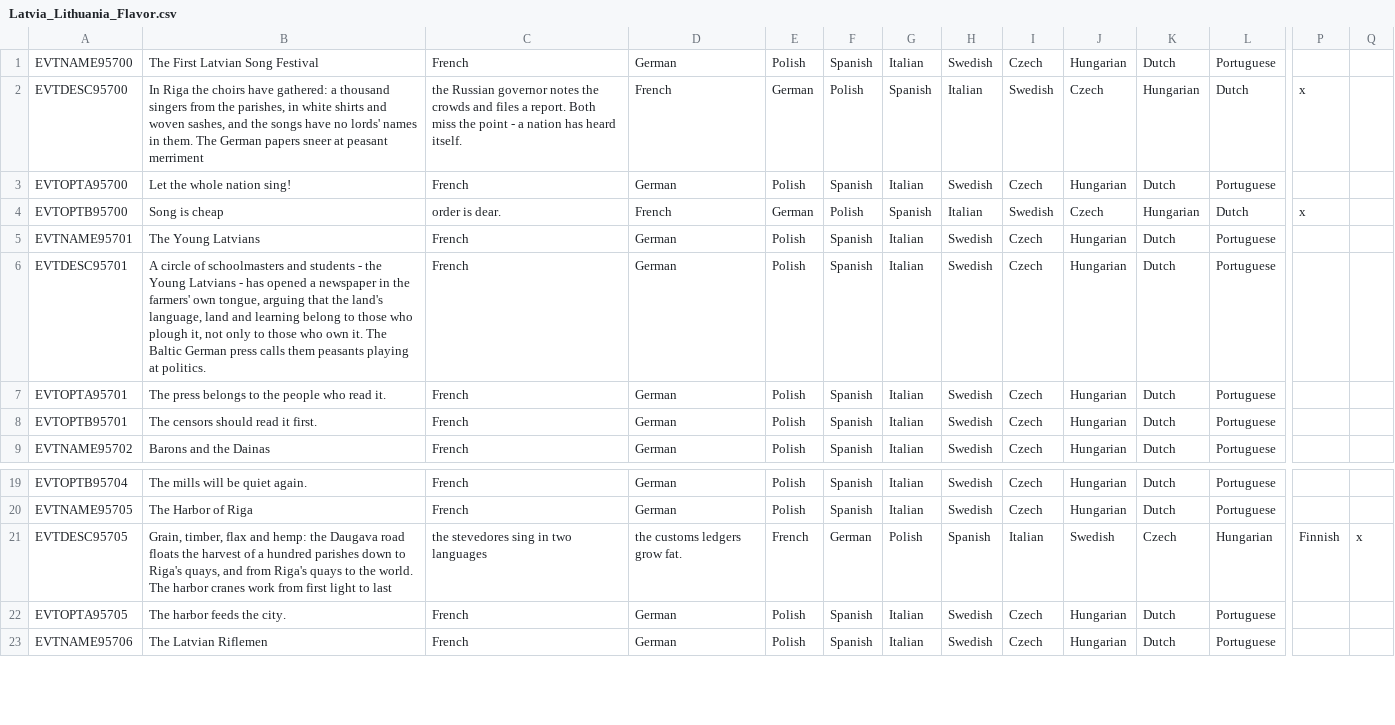
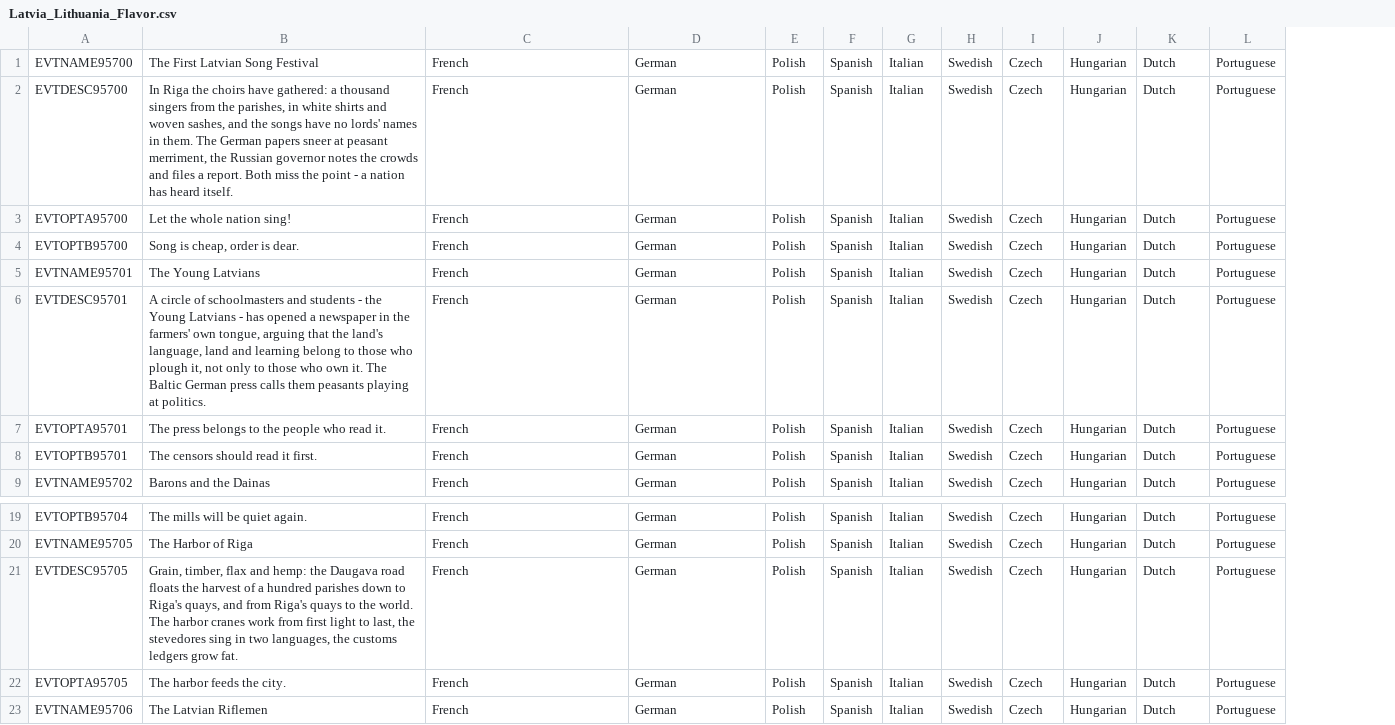
Before and after one commit to calebjamesrussell/Victoria-II-Baltic-Awakening, a CSV file: Baltic_Awakening/localisation/Latvia_Lithuania_Flavor.csv, drawn as a sheet; only a part is shown, gaps mark what is left out; the diff covers the shown part only; the diff names each change by its address in the sheet, - before the commit and + after, or states it on an @@ line.

```diff
--- a/Baltic_Awakening/localisation/Latvia_Lithuania_Flavor.csv
+++ b/Baltic_Awakening/localisation/Latvia_Lithuania_Flavor.csv
-column P, rows 2-4: x |  | x; row 21: Finnish
-column Q, row 21: x
-B2: …at peasant merriment
+B2: …at peasant merriment, the Russian governor notes the crowds and files a report. Both miss the point - a nation has heard itself.
-C2: the Russian governor notes the crowds and files a report. Both miss the point - a nation has heard itself.
+C2: French
-D2: French
+D2: German
-E2: German
+E2: Polish
-F2: Polish
+F2: Spanish
-G2: Spanish
+G2: Italian
-H2: Italian
+H2: Swedish
-I2: Swedish
+I2: Czech
-J2: Czech
+J2: Hungarian
-K2: Hungarian
+K2: Dutch
-L2: Dutch
+L2: Portuguese
-B4: Song is cheap
+B4: Song is cheap, order is dear.
-C4: order is dear.
+C4: French
-D4: French
+D4: German
-E4: German
+E4: Polish
-F4: Polish
+F4: Spanish
-G4: Spanish
+G4: Italian
-H4: Italian
+H4: Swedish
-I4: Swedish
+I4: Czech
-J4: Czech
+J4: Hungarian
-K4: Hungarian
+K4: Dutch
-L4: Dutch
+L4: Portuguese
-B21: …light to last
+B21: …light to last, the stevedores sing in two languages, the customs ledgers grow fat.
-C21: the stevedores sing in two languages
+C21: French
-D21: the customs ledgers grow fat.
+D21: German
-E21: French
+E21: Polish
-F21: German
+F21: Spanish
-G21: Polish
+G21: Italian
-H21: Spanish
+H21: Swedish
-I21: Italian
+I21: Czech
-J21: Swedish
+J21: Hungarian
-K21: Czech
+K21: Dutch
-L21: Hungarian
+L21: Portuguese
```
Also changed, not shown: 135 edited cells elsewhere in this file, Baltic_Awakening/localisation/Baltic_Awakening_Decisions_Nordic.csv, Baltic_Awakening/localisation/Baltische_Landeswehr.csv, 3 other files.
